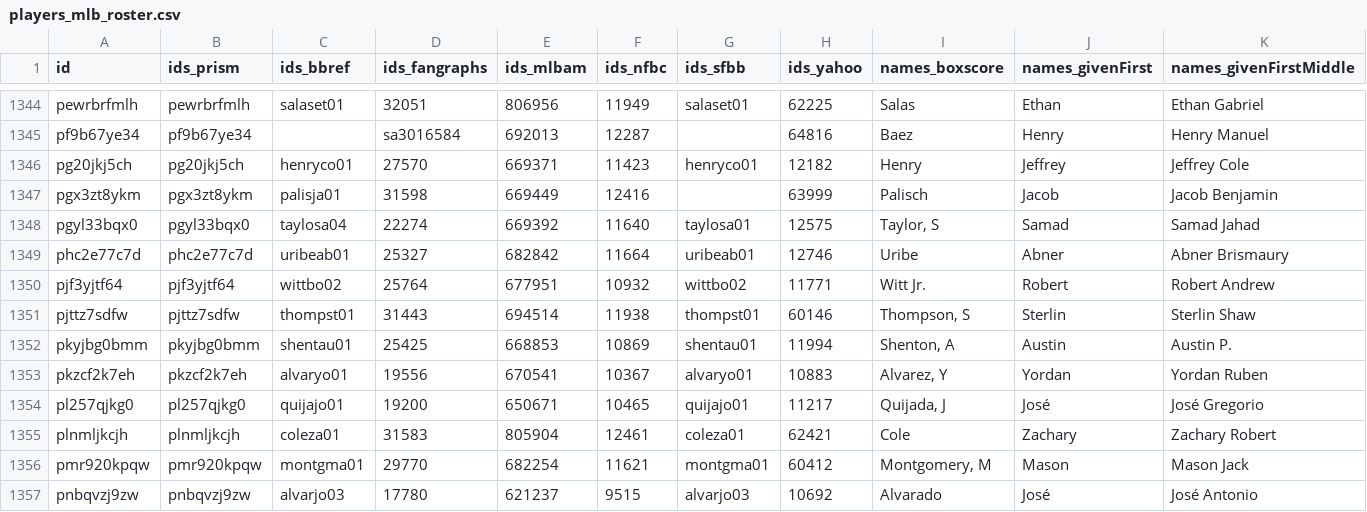
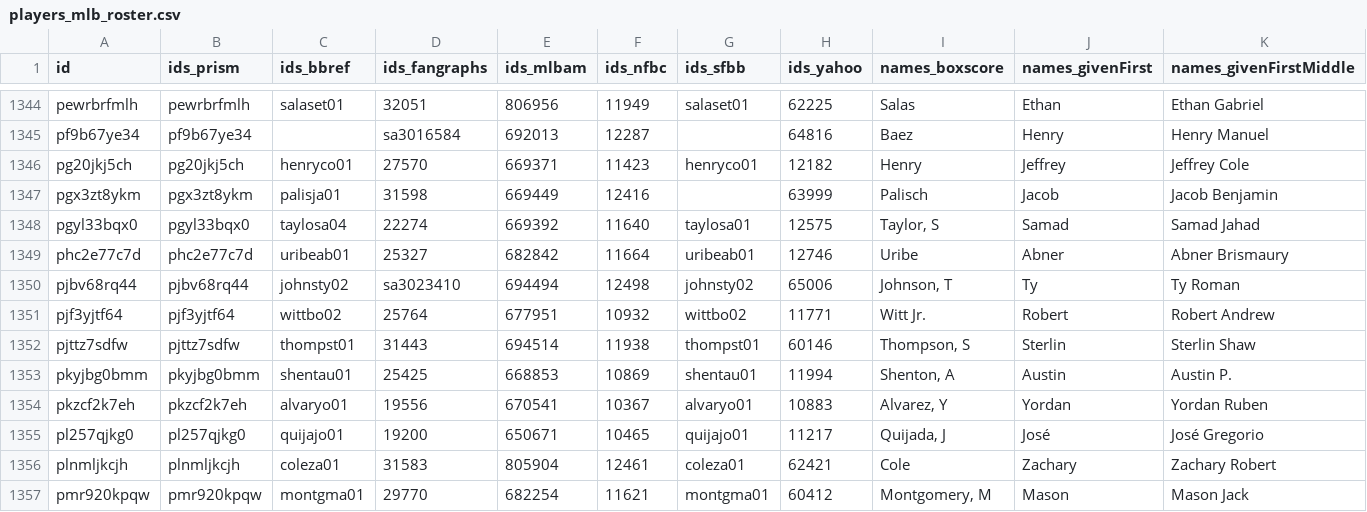
Before and after one commit to StatsVine/prism-registry, a CSV file: exports/mlb/players_mlb_roster/players_mlb_roster.csv, drawn as a sheet; only a part is shown, gaps mark what is left out; the shorter side is filled out with more unchanged rows; rows hold the shown columns only; the diff names each change by its address in the sheet, - before the commit and + after, or states it on an @@ line.

```diff
--- a/exports/mlb/players_mlb_roster/players_mlb_roster.csv
+++ b/exports/mlb/players_mlb_roster/players_mlb_roster.csv
+row 1350: pjbv68rq44 | pjbv68rq44 | johnsty02 | sa3023410 | 694494 | 12498 | johnsty02 | 65006 | Johnson, T | Ty | Ty Roman
```
Also changed, not shown: exports/mlb/player_ids/player_ids.csv, exports/mlb/players_mlb_profile/players_mlb_profile.csv, 45 other files.
